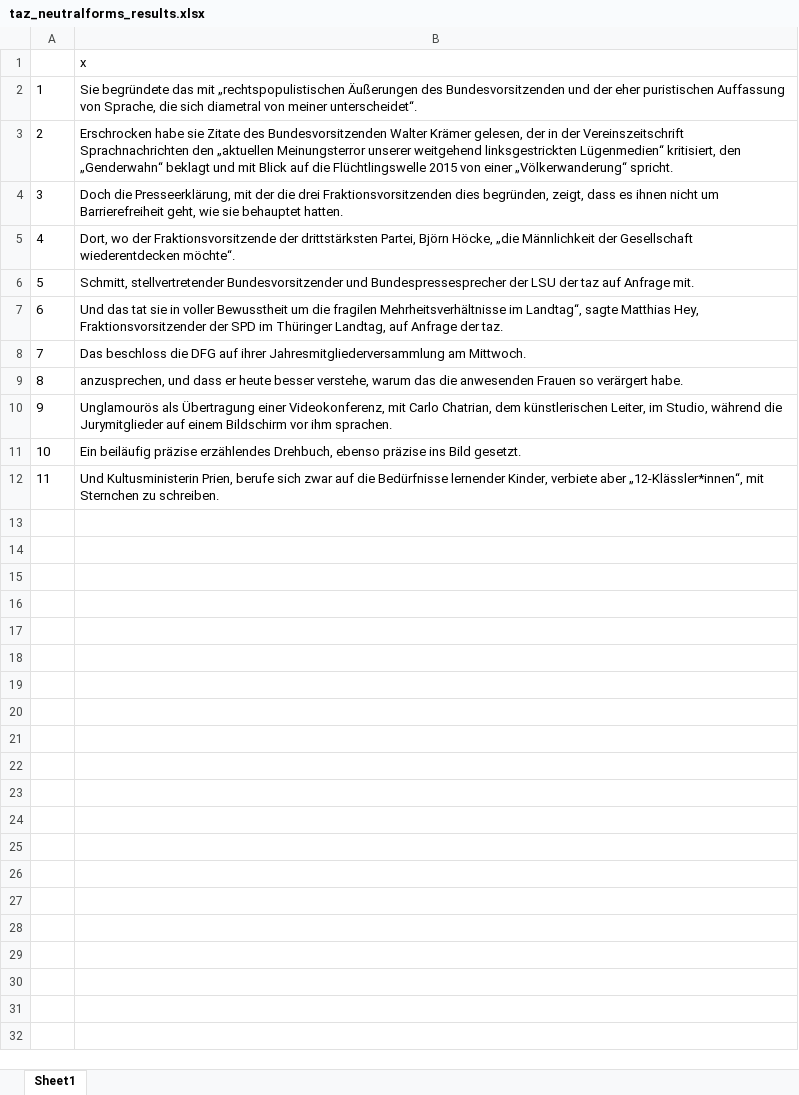
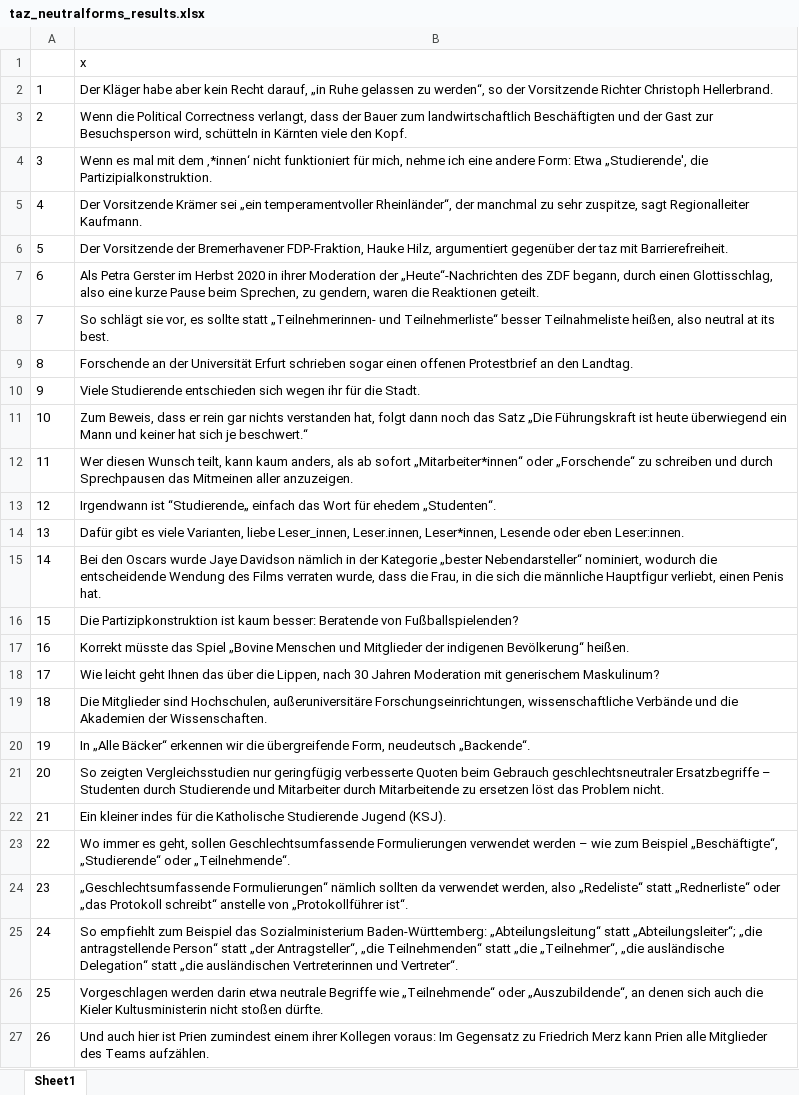
Before and after one commit to cariahmarey/Gendersensible-Sprache-in-den-Medien, an Excel workbook: Kontext Sätze/taz_neutralforms_results.xlsx, sheet Sheet1, drawn as a sheet; values as stored, in another font and other column widths than the file's, no borders; the diff names each change by its address in the sheet, - before the commit and + after, or states it on an @@ line.

```diff
--- a/Kontext Sätze/taz_neutralforms_results.xlsx (sheet Sheet1)
+++ b/Kontext Sätze/taz_neutralforms_results.xlsx (sheet Sheet1)
-B2: Sie begründete das mit „rechtspopulistischen Äußerungen des Bundesvorsitzenden und der eher puristischen Auffassung von Sprache, die sich diametral von meiner unterscheidet“.
+B2: Der Kläger habe aber kein Recht darauf, „in Ruhe gelassen zu werden“, so der Vorsitzende Richter Christoph Hellerbrand.
-B3: Erschrocken habe sie Zitate des Bundesvorsitzenden Walter Krämer gelesen, der in der Vereinszeitschrift Sprachnachrichten den „aktuellen Meinungsterror unserer weitgehend linksgestrickten Lügenmedien“ kritisiert, den „Genderwahn“ beklagt und mit Blick auf die Flüchtlingswelle 2015 von einer „Völkerwanderung“ spricht.
+B3: Wenn die Political Correctness verlangt, dass der Bauer zum landwirtschaftlich Beschäftigten und der Gast zur Besuchsperson wird, schütteln in Kärnten viele den Kopf.
-B4: Doch die Presseerklärung, mit der die drei Fraktionsvorsitzenden dies begründen, zeigt, dass es ihnen nicht um Barrierefreiheit geht, wie sie behauptet hatten.
+B4: Wenn es mal mit dem ‚*innen‘ nicht funktioniert für mich, nehme ich eine andere Form: Etwa „Studierende', die Partizipialkonstruktion.
-B5: Dort, wo der Fraktionsvorsitzende der drittstärksten Partei, Björn Höcke, „die Männlichkeit der Gesellschaft wiederentdecken möchte“.
+B5: Der Vorsitzende Krämer sei „ein temperamentvoller Rheinländer“, der manchmal zu sehr zuspitze, sagt Regionalleiter Kaufmann.
-B6: Schmitt, stellvertretender Bundesvorsitzender und Bundespressesprecher der LSU der taz auf Anfrage mit.
+B6: Der Vorsitzende der Bremerhavener FDP-Fraktion, Hauke Hilz, argumentiert gegenüber der taz mit Barrierefreiheit.
-B7: Und das tat sie in voller Bewusstheit um die fragilen Mehrheitsverhältnisse im Landtag“, sagte Matthias Hey, Fraktionsvorsitzender der SPD im Thüringer Landtag, auf Anfrage der taz.
+B7: Als Petra Gerster im Herbst 2020 in ihrer Moderation der „Heute“-Nachrichten des ZDF begann, durch einen Glottisschlag, also eine kurze Pause beim Sprechen, zu gendern, waren die Reaktionen geteilt.
-B8: Das beschloss die DFG auf ihrer Jahresmitgliederversammlung am Mittwoch.
+B8: So schlägt sie vor, es sollte statt „Teilnehmerinnen- und Teilnehmerliste“ besser Teilnahmeliste heißen, also neutral at its best.
-B9: anzusprechen, und dass er heute besser verstehe, warum das die anwesenden Frauen so verärgert habe.
+B9: Forschende an der Universität Erfurt schrieben sogar einen offenen Protestbrief an den Landtag.
-B10: Unglamourös als Übertragung einer Videokonferenz, mit Carlo Chatrian, dem künstlerischen Leiter, im Studio, während die Jurymitglieder auf einem Bildschirm vor ihm sprachen.
+B10: Viele Studierende entschieden sich wegen ihr für die Stadt.
-B11: Ein beiläufig präzise erzählendes Drehbuch, ebenso präzise ins Bild gesetzt.
+B11: Zum Beweis, dass er rein gar nichts verstanden hat, folgt dann noch das Satz „Die Führungskraft ist heute überwiegend ein Mann und keiner hat sich je beschwert.“
-B12: Und Kultusministerin Prien, berufe sich zwar auf die Bedürfnisse lernender Kinder, verbiete aber „12-Klässler*innen“, mit Sternchen zu schreiben.
+B12: Wer diesen Wunsch teilt, kann kaum anders, als ab sofort „Mitarbeiter*innen“ oder „Forschende“ zu schreiben und durch Sprechpausen das Mitmeinen aller anzuzeigen.
+row 13: 12 | Irgendwann ist “Studierende„ einfach das Wort für ehedem „Studenten“.
+row 14: 13 | Dafür gibt es viele Varianten, liebe Leser_innen, Leser.innen, Leser*innen, Lesende oder eben Leser:innen.
+row 15: 14 | Bei den Oscars wurde Jaye Davidson nämlich in der Kategorie „bester Nebendarsteller“ nominiert, wodurch die entscheidende Wendung des Films verraten wurde, dass die Frau, in die sich die männliche Hauptfigur verliebt, einen Penis hat.
+row 16: 15 | Die Partizipkonstruktion ist kaum besser: Beratende von Fußballspielenden?
+row 17: 16 | Korrekt müsste das Spiel „Bovine Menschen und Mitglieder der indigenen Bevölkerung“ heißen.
+row 18: 17 | Wie leicht geht Ihnen das über die Lippen, nach 30 Jahren Moderation mit generischem Maskulinum?
+row 19: 18 | Die Mitglieder sind Hochschulen, außeruniversitäre Forschungseinrichtungen, wissenschaftliche Verbände und die Akademien der Wissenschaften.
+row 20: 19 | In „Alle Bäcker“ erkennen wir die übergreifende Form, neudeutsch „Backende“.
+row 21: 20 | So zeigten Vergleichsstudien nur geringfügig verbesserte Quoten beim Gebrauch geschlechtsneutraler Ersatzbegriffe – Studenten durch Studierende und Mitarbeiter durch Mitarbeitende zu ersetzen löst das Problem nicht.
+row 22: 21 | Ein kleiner indes für die Katholische Studierende Jugend (KSJ).
+row 23: 22 | Wo immer es geht, sollen Geschlechtsumfassende Formulierungen verwendet werden – wie zum Beispiel „Beschäftigte“, „Studierende“ oder „Teilnehmende“.
+row 24: 23 | „Geschlechtsumfassende Formulierungen“ nämlich sollten da verwendet werden, also „Redeliste“ statt „Rednerliste“ oder „das Protokoll schreibt“ anstelle von „Protokollführer ist“.
+row 25: 24 | So empfiehlt zum Beispiel das Sozialministerium Baden-Württemberg: „Abteilungsleitung“ statt „Abteilungsleiter“; „die antragstellende Person“ statt „der Antragsteller“, „die Teilnehmenden“ statt „die „Teilnehmer“, „die ausländische Delegation“ statt „die ausländischen Vertreterinnen und Vertreter“.
+row 26: 25 | Vorgeschlagen werden darin etwa neutrale Begriffe wie „Teilnehmende“ oder „Auszubildende“, an denen sich auch die Kieler Kultusministerin nicht stoßen dürfte.
+row 27: 26 | Und auch hier ist Prien zumindest einem ihrer Kollegen voraus: Im Gegensatz zu Friedrich Merz kann Prien alle Mitglieder des Teams aufzählen.
```
Also changed, not shown: Kontext Sätze/faz_neutralforms_results.xlsx, Kontext Sätze/spiegel_neutralforms_results.xlsx, 9 other files.
